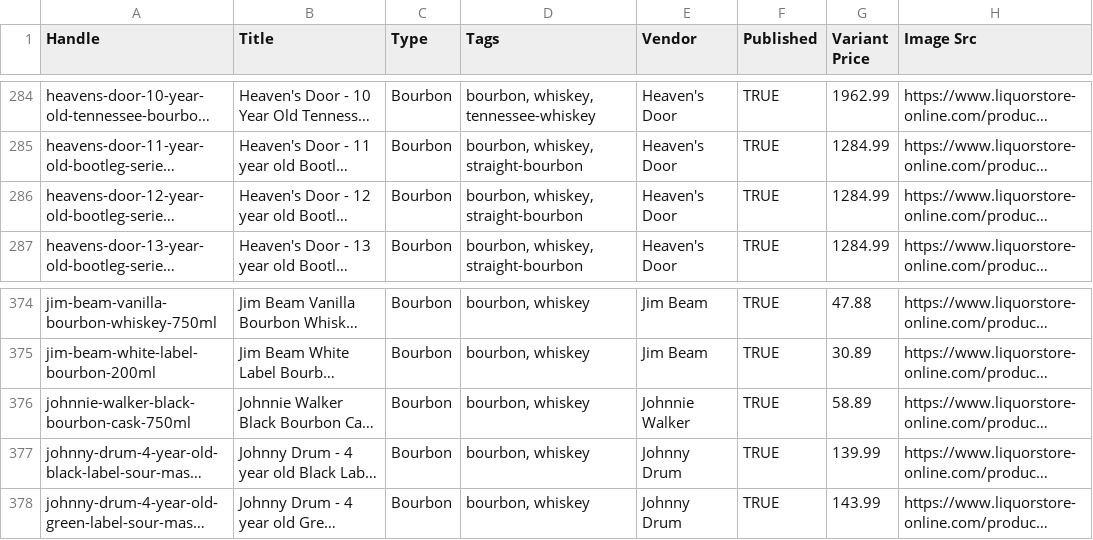
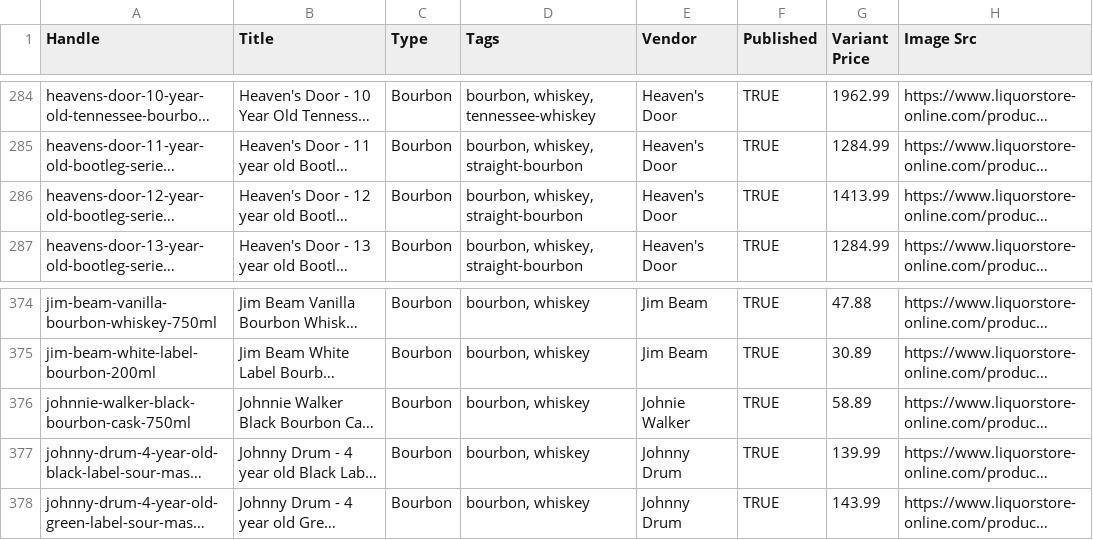
Before and after one commit to Njawnson/bourbon-shopify-sync, a CSV file: output/matrixify_update.csv, drawn as a sheet; only a part is shown, gaps mark what is left out; long unchanged cells end in …; the diff covers the shown part only; the diff names each change by its address in the sheet, - before the commit and + after, or states it on an @@ line.

```diff
--- a/output/matrixify_update.csv
+++ b/output/matrixify_update.csv
-G286 (Variant Price): 1284.99
+G286 (Variant Price): 1413.99
-E376 (Vendor): Johnnie Walker
+E376 (Vendor): Johnie Walker
```
Also changed, not shown: 6 edited cells elsewhere in this file, 1 other file.
